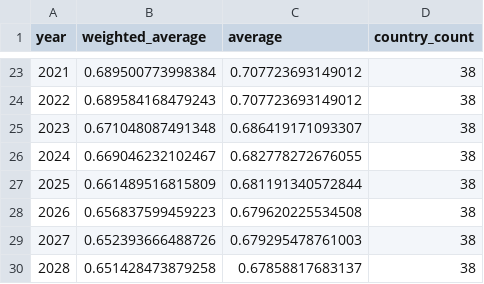
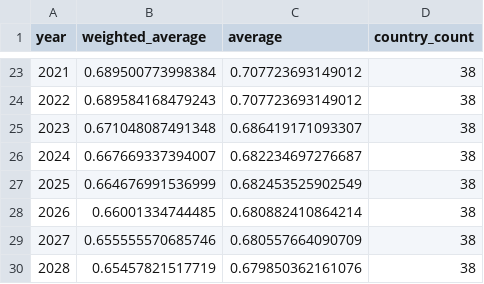
Before and after one commit to TaxFoundation/capital-cost-recovery, a CSV file: final-outputs/npv_weighted_timeseries.csv, drawn as a sheet; only a part is shown, gaps mark what is left out.

```diff
--- a/final-outputs/npv_weighted_timeseries.csv
+++ b/final-outputs/npv_weighted_timeseries.csv
@@ -25,6 +25,6 @@
 "2023",0.671048087491348,0.686419171093307,38
-"2024",0.669046232102467,0.682778272676055,38
-"2025",0.661489516815809,0.681191340572844,38
-"2026",0.656837599459223,0.679620225534508,38
-"2027",0.652393666488726,0.679295478761003,38
-"2028",0.651428473879258,0.67858817683137,38
+"2024",0.667669337394007,0.682234697276687,38
+"2025",0.664676991536999,0.682453525902549,38
+"2026",0.66001334744485,0.680882410864214,38
+"2027",0.655555570685746,0.680557664090709,38
+"2028",0.65457821517719,0.679850362161076,38
```
Also changed, not shown: final-data/npv_all_years.csv, final-outputs/npv_europe.csv, 5 other files.
